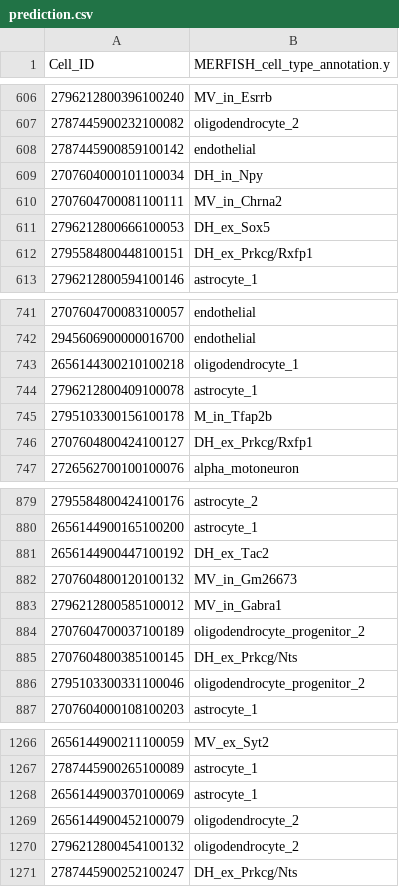
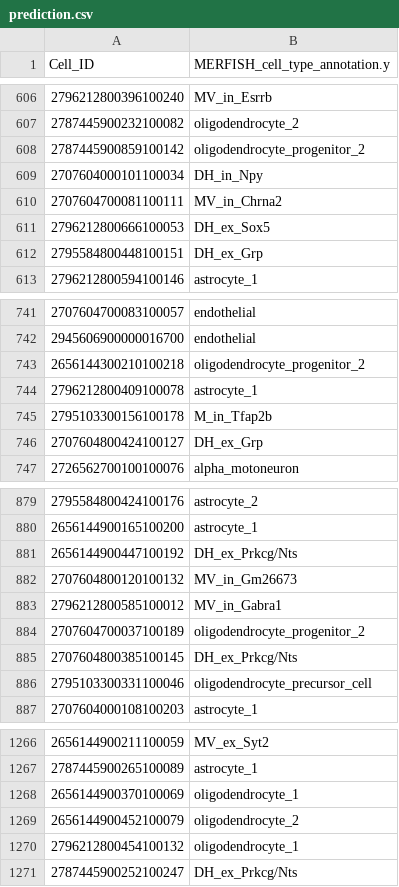
Before and after one commit to hzxu19/Hackathon-Summer-2026, a CSV file: prediction/prediction.csv, drawn as a sheet; only a part is shown, gaps mark what is left out; the diff covers the shown part only.

```diff
--- a/prediction/prediction.csv
+++ b/prediction/prediction.csv
@@ -607,3 +607,3 @@ Cell_ID,MERFISH_cell_type_annotation.y
 2787445900232100082,oligodendrocyte_2
-2787445900859100142,endothelial
+2787445900859100142,oligodendrocyte_progenitor_2
 2707604000101100034,DH_in_Npy
@@ -611,3 +611,3 @@ Cell_ID,MERFISH_cell_type_annotation.y
 2796212800666100053,DH_ex_Sox5
-2795584800448100151,DH_ex_Prkcg/Rxfp1
+2795584800448100151,DH_ex_Grp
 2796212800594100146,astrocyte_1
@@ -742,6 +742,6 @@ Cell_ID,MERFISH_cell_type_annotation.y
 2945606900000016700,endothelial
-2656144300210100218,oligodendrocyte_1
+2656144300210100218,oligodendrocyte_progenitor_2
 2796212800409100078,astrocyte_1
 2795103300156100178,M_in_Tfap2b
-2707604800424100127,DH_ex_Prkcg/Rxfp1
+2707604800424100127,DH_ex_Grp
 2726562700100100076,alpha_motoneuron
@@ -880,3 +880,3 @@ Cell_ID,MERFISH_cell_type_annotation.y
 2656144900165100200,astrocyte_1
-2656144900447100192,DH_ex_Tac2
+2656144900447100192,DH_ex_Prkcg/Nts
 2707604800120100132,MV_in_Gm26673
@@ -885,3 +885,3 @@ Cell_ID,MERFISH_cell_type_annotation.y
 2707604800385100145,DH_ex_Prkcg/Nts
-2795103300331100046,oligodendrocyte_progenitor_2
+2795103300331100046,oligodendrocyte_precursor_cell
 2707604000108100203,astrocyte_1
@@ -1267,5 +1267,5 @@ Cell_ID,MERFISH_cell_type_annotation.y
 2787445900265100089,astrocyte_1
-2656144900370100069,astrocyte_1
+2656144900370100069,oligodendrocyte_1
 2656144900452100079,oligodendrocyte_2
-2796212800454100132,oligodendrocyte_2
+2796212800454100132,oligodendrocyte_1
 2787445900252100247,DH_ex_Prkcg/Nts
```
Also changed, not shown: 127 edited cells elsewhere in this file.
